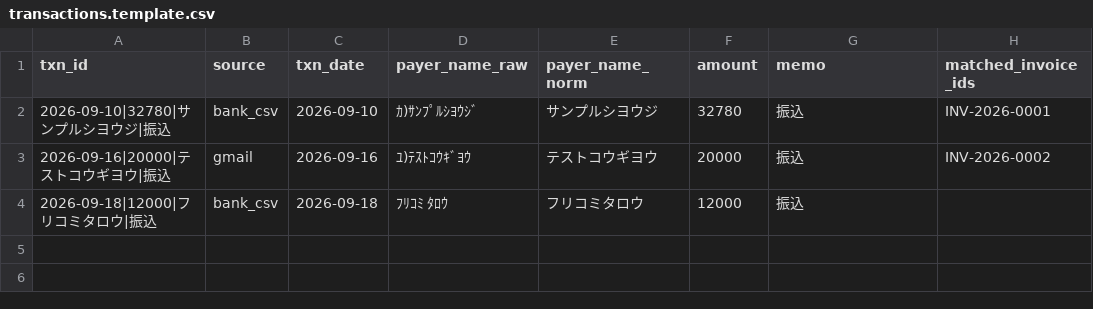
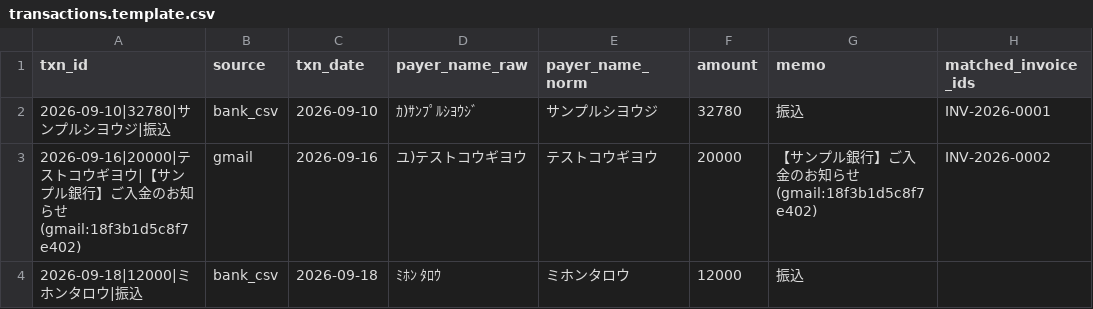
Before and after one commit to Atsushi-Odajima/tools, a CSV file: shared/transactions.template.csv, drawn as a sheet; only a part is shown; the diff names each change by its address in the sheet, - before the commit and + after, or states it on an @@ line.

```diff
--- a/shared/transactions.template.csv
+++ b/shared/transactions.template.csv
-A3 (txn_id): …ギヨウ|振込
+A3 (txn_id): …ギヨウ|【サンプル銀行】ご入金のお知らせ(gmail:18f3b1d5c8f7e402)
-D3 (payer_name_raw): ﾕ)ﾃｽﾄｺｳｷﾞﾖｳ
+D3 (payer_name_raw): ユ)テストコウギヨウ
-G3 (memo): 振込
+G3 (memo): 【サンプル銀行】ご入金のお知らせ (gmail:18f3b1d5c8f7e402)
-A4 (txn_id): 2026-09-18|12000|フリコミタロウ|振込
+A4 (txn_id): 2026-09-18|12000|ミホンタロウ|振込
-D4 (payer_name_raw): ﾌﾘｺﾐ ﾀﾛｳ
+D4 (payer_name_raw): ﾐﾎﾝ ﾀﾛｳ
-E4 (payer_name_norm): フリコミタロウ
+E4 (payer_name_norm): ミホンタロウ
```
Also changed, not shown: shared/invoices.template.csv, 18 other files.
